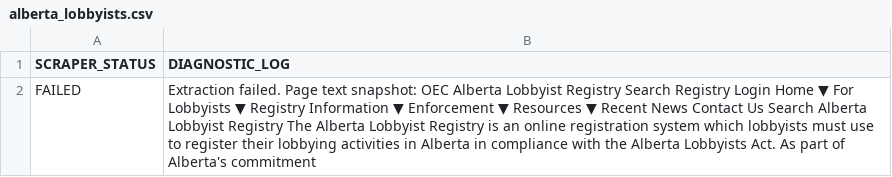
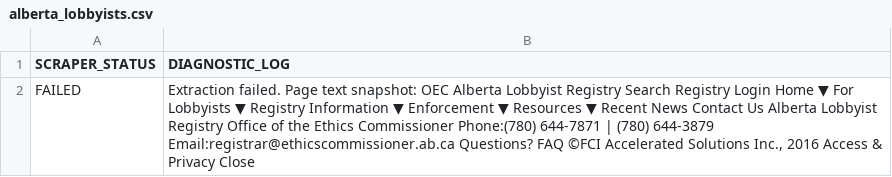
Before and after one commit to J7892/lobbyistscraper, a CSV file: alberta_lobbyists.csv, drawn as a sheet.

```diff
--- a/alberta_lobbyists.csv
+++ b/alberta_lobbyists.csv
@@ -1,2 +1,2 @@
 SCRAPER_STATUS,DIAGNOSTIC_LOG
-FAILED,Extraction failed. Page text snapshot:   OEC Alberta Lobbyist Registry Search Registry   Login Home ▼ For Lobbyists ▼ Registry Information ▼ Enforcement ▼ Resources ▼ Recent News Contact Us Search Alberta Lobbyist Registry  The Alberta Lobbyist Registry is an online registration system which lobbyists must use to register their lobbying activities in Alberta in compliance with the Alberta Lobbyists Act. As part of Alberta's commitment
+FAILED,"Extraction failed. Page text snapshot:   OEC Alberta Lobbyist Registry Search Registry   Login Home ▼ For Lobbyists ▼ Registry Information ▼ Enforcement ▼ Resources ▼ Recent News Contact Us Alberta Lobbyist Registry Office of the Ethics Commissioner Phone:(780) 644-7871 | (780) 644-3879 Email:registrar@ethicscommissioner.ab.ca Questions? FAQ ©FCI Accelerated Solutions Inc., 2016 Access & Privacy Close  "
```
